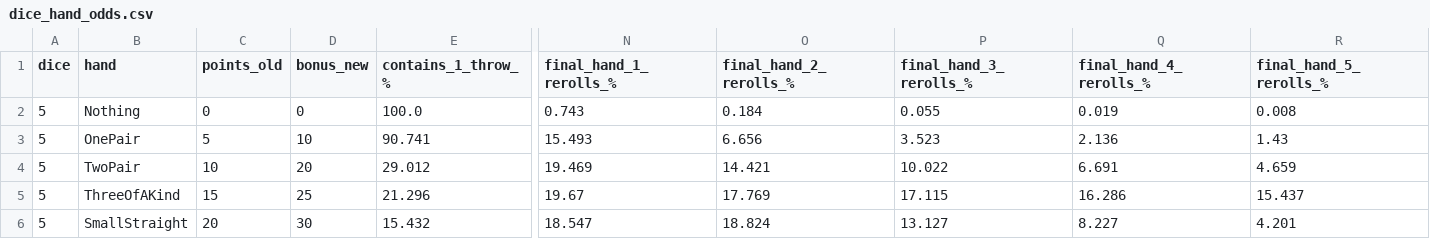
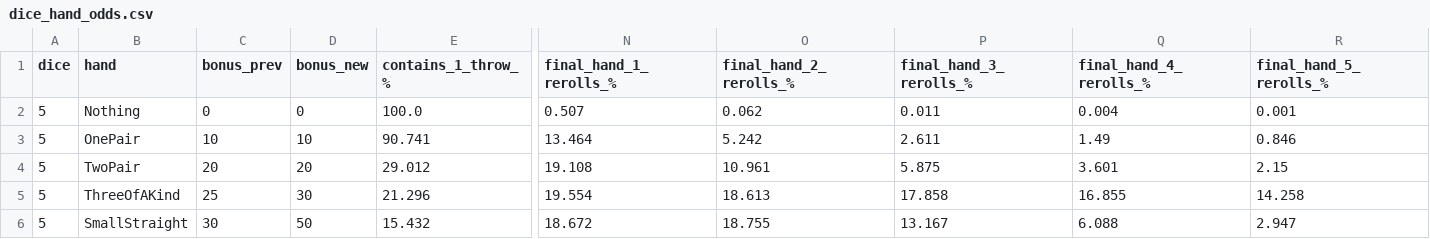
Before and after one commit to dadporosya/ld60, a CSV file: Balance/dice_hand_odds.csv, drawn as a sheet; only a part is shown, gaps mark what is left out; the diff covers the shown part only; the diff names each change by its address in the sheet, - before the commit and + after, or states it on an @@ line.

```diff
--- a/Balance/dice_hand_odds.csv
+++ b/Balance/dice_hand_odds.csv
-C1: points_old
+C1: bonus_prev
-N2 (final_hand_1_rerolls_%): 0.743
+N2 (final_hand_1_rerolls_%): 0.507
-O2 (final_hand_2_rerolls_%): 0.184
+O2 (final_hand_2_rerolls_%): 0.062
-P2 (final_hand_3_rerolls_%): 0.055
+P2 (final_hand_3_rerolls_%): 0.011
-Q2 (final_hand_4_rerolls_%): 0.019
+Q2 (final_hand_4_rerolls_%): 0.004
-R2 (final_hand_5_rerolls_%): 0.008
+R2 (final_hand_5_rerolls_%): 0.001
-C3 (bonus_prev): 5
+C3 (bonus_prev): 10
-N3 (final_hand_1_rerolls_%): 15.493
+N3 (final_hand_1_rerolls_%): 13.464
-O3 (final_hand_2_rerolls_%): 6.656
+O3 (final_hand_2_rerolls_%): 5.242
-P3 (final_hand_3_rerolls_%): 3.523
+P3 (final_hand_3_rerolls_%): 2.611
-Q3 (final_hand_4_rerolls_%): 2.136
+Q3 (final_hand_4_rerolls_%): 1.49
-R3 (final_hand_5_rerolls_%): 1.43
+R3 (final_hand_5_rerolls_%): 0.846
-C4 (bonus_prev): 10
+C4 (bonus_prev): 20
-N4 (final_hand_1_rerolls_%): 19.469
+N4 (final_hand_1_rerolls_%): 19.108
-O4 (final_hand_2_rerolls_%): 14.421
+O4 (final_hand_2_rerolls_%): 10.961
-P4 (final_hand_3_rerolls_%): 10.022
+P4 (final_hand_3_rerolls_%): 5.875
-Q4 (final_hand_4_rerolls_%): 6.691
+Q4 (final_hand_4_rerolls_%): 3.601
-R4 (final_hand_5_rerolls_%): 4.659
+R4 (final_hand_5_rerolls_%): 2.15
-C5 (bonus_prev): 15
+C5 (bonus_prev): 25
-D5 (bonus_new): 25
+D5 (bonus_new): 30
-N5 (final_hand_1_rerolls_%): 19.67
+N5 (final_hand_1_rerolls_%): 19.554
-O5 (final_hand_2_rerolls_%): 17.769
+O5 (final_hand_2_rerolls_%): 18.613
-P5 (final_hand_3_rerolls_%): 17.115
+P5 (final_hand_3_rerolls_%): 17.858
-Q5 (final_hand_4_rerolls_%): 16.286
+Q5 (final_hand_4_rerolls_%): 16.855
-R5 (final_hand_5_rerolls_%): 15.437
+R5 (final_hand_5_rerolls_%): 14.258
-C6 (bonus_prev): 20
+C6 (bonus_prev): 30
-D6 (bonus_new): 30
+D6 (bonus_new): 50
-N6 (final_hand_1_rerolls_%): 18.547
+N6 (final_hand_1_rerolls_%): 18.672
-O6 (final_hand_2_rerolls_%): 18.824
+O6 (final_hand_2_rerolls_%): 18.755
-P6 (final_hand_3_rerolls_%): 13.127
+P6 (final_hand_3_rerolls_%): 13.167
-Q6 (final_hand_4_rerolls_%): 8.227
+Q6 (final_hand_4_rerolls_%): 6.088
-R6 (final_hand_5_rerolls_%): 4.201
+R6 (final_hand_5_rerolls_%): 2.947
```
Also changed, not shown: 128 edited cells elsewhere in this file, Balance/dice_expected_points.csv, 6 other files.
